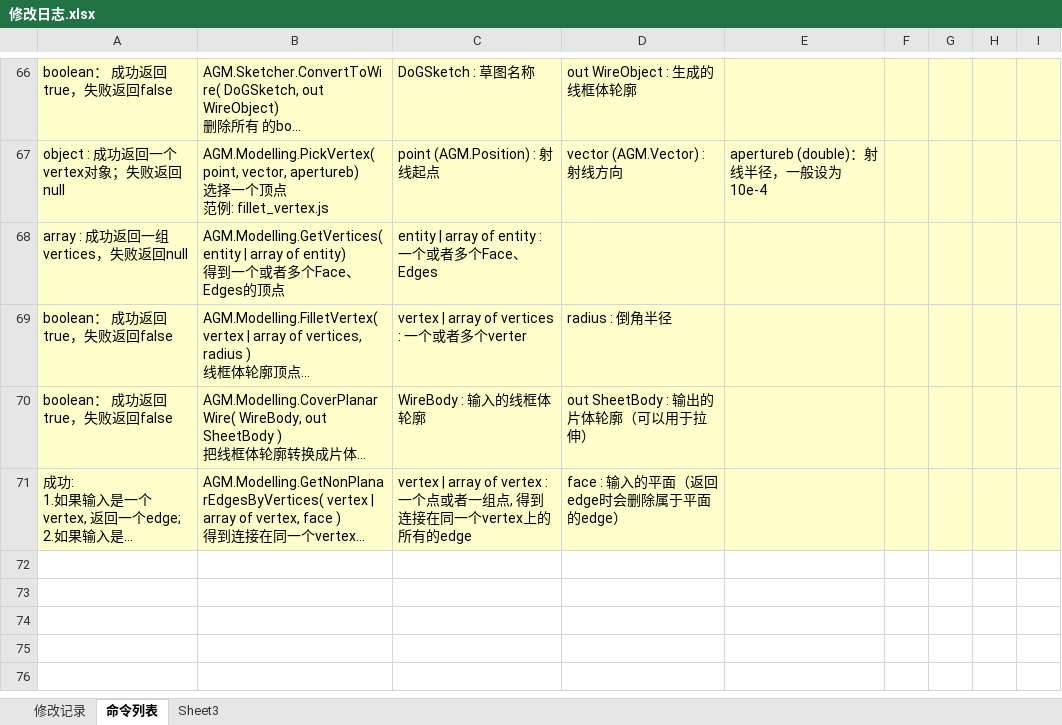
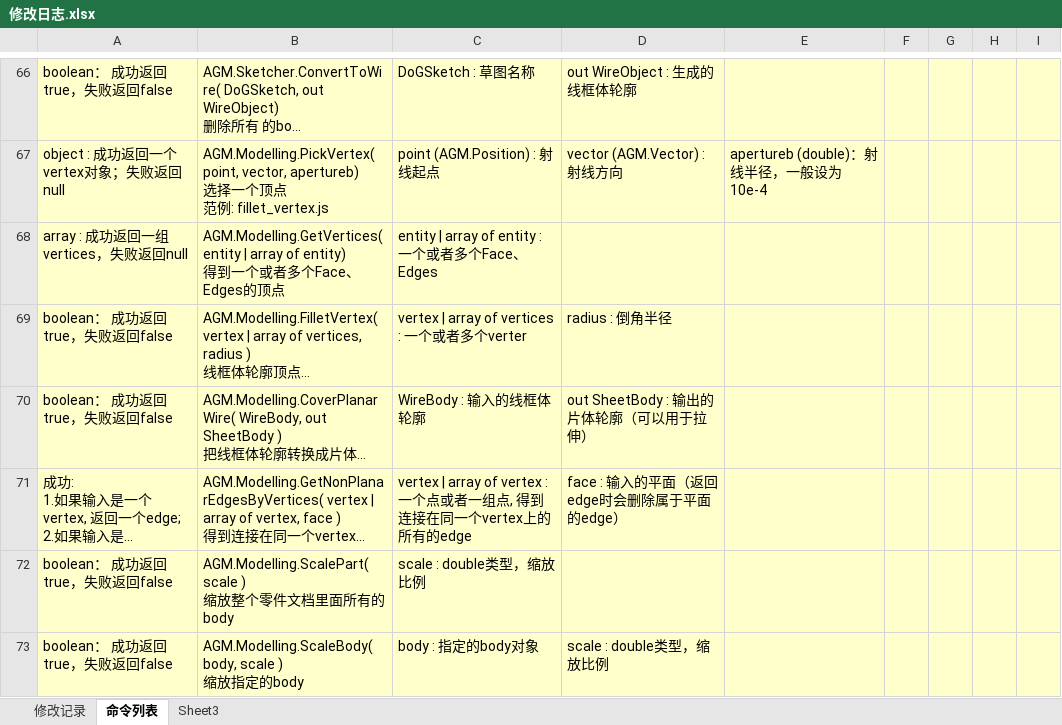
Before and after one commit to xulongroman/SID_Project, an Excel workbook: 修改日志.xlsx, sheet 命令列表, drawn as a sheet; only a part is shown, gaps mark what is left out; long unchanged cells end in …; values as stored, in another font and other column widths than the file's, no borders; charts and pictures not drawn; ↵ is a line break in a cell; the diff names each change by its address in the sheet, - before the commit and + after, or states it on an @@ line.

Commit message:
Support inch as input unit
AGM.Modelling.ScalePart( scale ); AGM.Modelling.ScaleBody( body, scale )

```diff
--- a/修改日志.xlsx (sheet 命令列表)
+++ b/修改日志.xlsx (sheet 命令列表)
+row 72: boolean： 成功返回true，失败返回false | AGM.Modelling.ScalePart( scale ) ↵ 缩放整个零件文档里面所有的body | scale : double类型，缩放比例
+row 73: boolean： 成功返回true，失败返回false | AGM.Modelling.ScaleBody( body, scale ) ↵ 缩放指定的body | body : 指定的body对象 | scale : double类型，缩放比例
```
Also changed, not shown: sheet 修改记录, charts or pictures, 49 other files.
